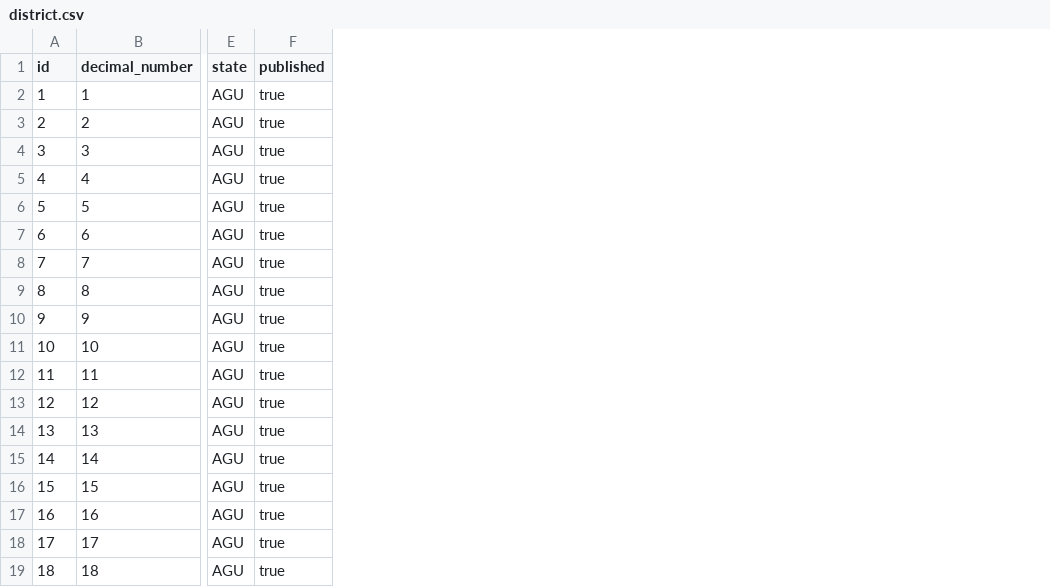
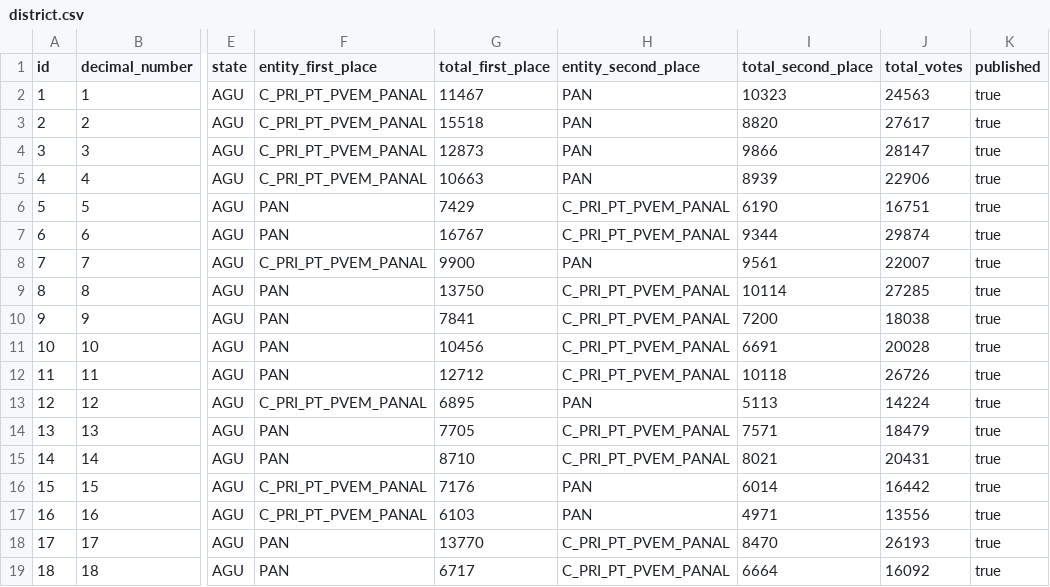
Before and after one commit to lopezoliveraeddy/sidener, a CSV file: src/main/resources/config/liquibase/district.csv, drawn as a sheet; only a part is shown, gaps mark what is left out; the diff names each change by its address in the sheet, - before the commit and + after, or states it on an @@ line.

Commit message:
Total de Votos Distrito
Se añaden valores de distrito a BD

```diff
--- a/src/main/resources/config/liquibase/district.csv
+++ b/src/main/resources/config/liquibase/district.csv
+column F (entity_first_place), rows 2-19: C_PRI_PT_PVEM_PANAL | C_PRI_PT_PVEM_PANAL | C_PRI_PT_PVEM_PANAL | C_PRI_PT_PVEM_PANAL | PAN | PAN | C_PRI_PT_PVEM_PANAL | PAN | PAN | PAN | PAN | C_PRI_PT_PVEM_PANAL | PAN | PAN | C_PRI_PT_PVEM_PANAL | C_PRI_PT_PVEM_PANAL | PAN | PAN
+column G (total_first_place), rows 2-19: 11467 | 15518 | 12873 | 10663 | 7429 | 16767 | 9900 | 13750 | 7841 | 10456 | 12712 | 6895 | 7705 | 8710 | 7176 | 6103 | 13770 | 6717
+column H (entity_second_place), rows 2-19: PAN | PAN | PAN | PAN | C_PRI_PT_PVEM_PANAL | C_PRI_PT_PVEM_PANAL | PAN | C_PRI_PT_PVEM_PANAL | C_PRI_PT_PVEM_PANAL | C_PRI_PT_PVEM_PANAL | C_PRI_PT_PVEM_PANAL | PAN | C_PRI_PT_PVEM_PANAL | C_PRI_PT_PVEM_PANAL | PAN | PAN | C_PRI_PT_PVEM_PANAL | C_PRI_PT_PVEM_PANAL
+column I (total_second_place), rows 2-19: 10323 | 8820 | 9866 | 8939 | 6190 | 9344 | 9561 | 10114 | 7200 | 6691 | 10118 | 5113 | 7571 | 8021 | 6014 | 4971 | 8470 | 6664
+column J (total_votes), rows 2-19: 24563 | 27617 | 28147 | 22906 | 16751 | 29874 | 22007 | 27285 | 18038 | 20028 | 26726 | 14224 | 18479 | 20431 | 16442 | 13556 | 26193 | 16092
```
Also changed, not shown: 8 other files.
